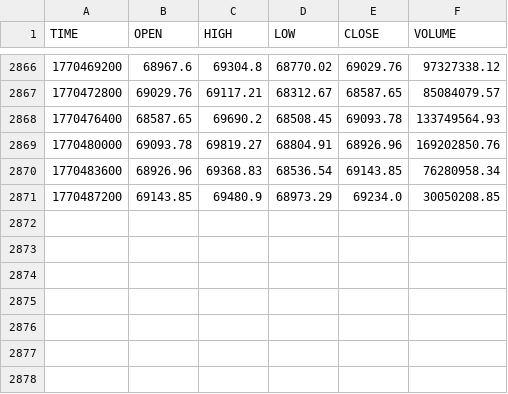
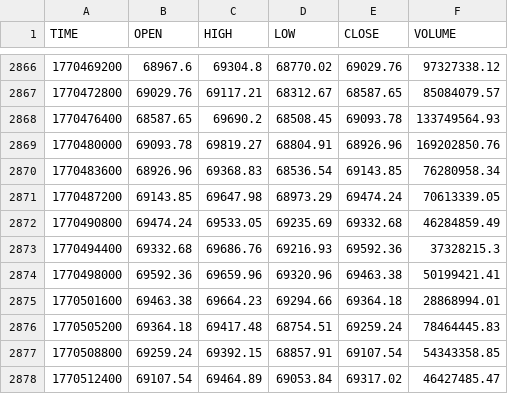
Before and after one commit to stpunos/bitcoin-datasets, a CSV file: data/coindesk/histohour.csv, drawn as a sheet; only a part is shown, gaps mark what is left out.

```diff
--- a/data/coindesk/histohour.csv
+++ b/data/coindesk/histohour.csv
@@ -2870,2 +2870,9 @@ TIME,OPEN,HIGH,LOW,CLOSE,VOLUME
 1770483600,68926.96,69368.83,68536.54,69143.85,76280958.34
-1770487200,69143.85,69480.9,68973.29,69234.0,30050208.85
+1770487200,69143.85,69647.98,68973.29,69474.24,70613339.05
+1770490800,69474.24,69533.05,69235.69,69332.68,46284859.49
+1770494400,69332.68,69686.76,69216.93,69592.36,37328215.3
+1770498000,69592.36,69659.96,69320.96,69463.38,50199421.41
+1770501600,69463.38,69664.23,69294.66,69364.18,28868994.01
+1770505200,69364.18,69417.48,68754.51,69259.24,78464445.83
+1770508800,69259.24,69392.15,68857.91,69107.54,54343358.85
+1770512400,69107.54,69464.89,69053.84,69317.02,46427485.47
```
Also changed, not shown: data/coindesk/histoday.csv, data/coindesk/hourly_social_data.csv, 2 other files.
